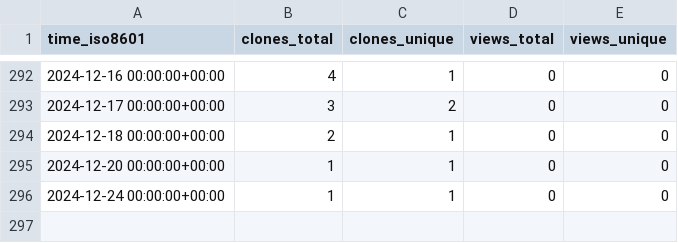
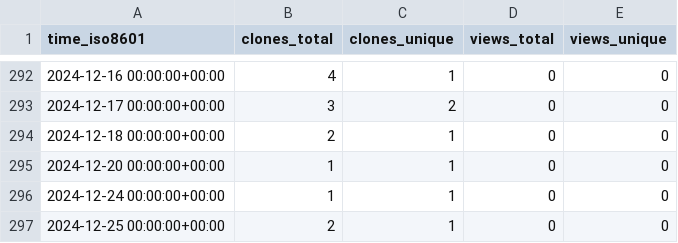
Before and after one commit to stablecaps/stablecaps, a CSV file: stablecaps/stablecaps.github.io/ghrs-data/views_clones_aggregate.csv, drawn as a sheet; only a part is shown, gaps mark what is left out; the diff names each change by its address in the sheet, - before the commit and + after, or states it on an @@ line.

```diff
--- a/stablecaps/stablecaps.github.io/ghrs-data/views_clones_aggregate.csv
+++ b/stablecaps/stablecaps.github.io/ghrs-data/views_clones_aggregate.csv
+row 297: 2024-12-25 00:00:00+00:00 | 2 | 1 | 0 | 0
```
Also changed, not shown: 1 other file.
